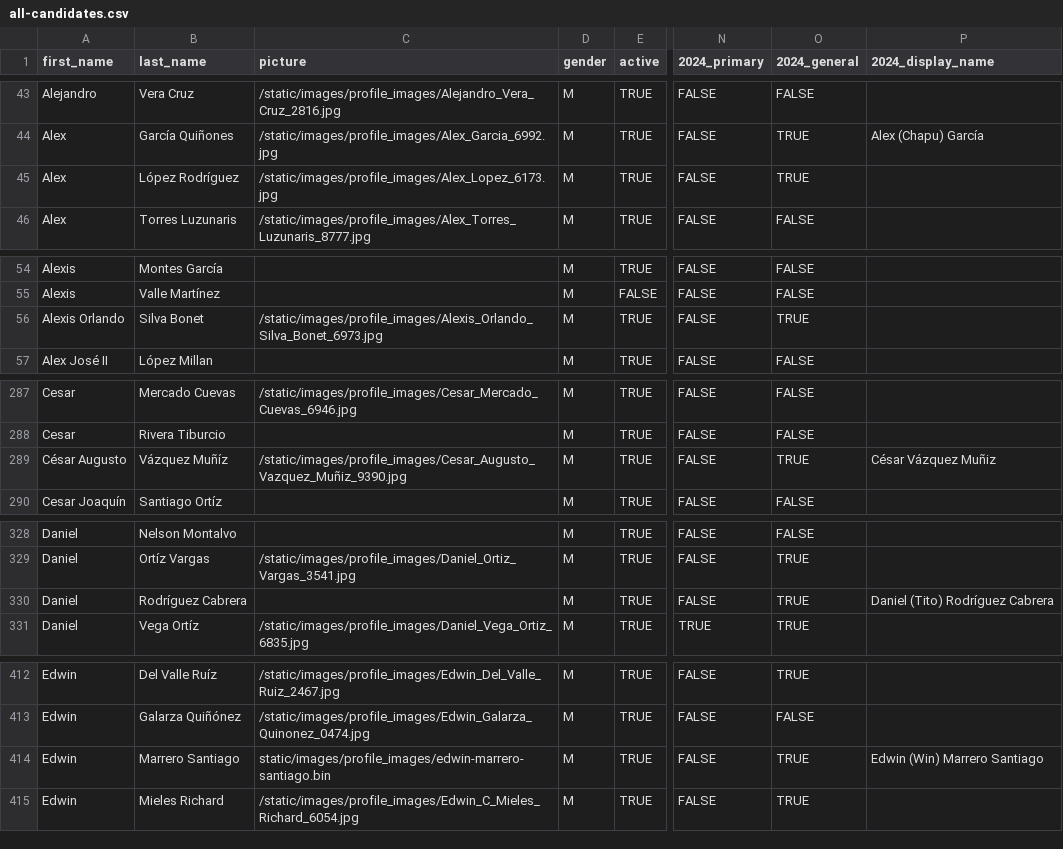
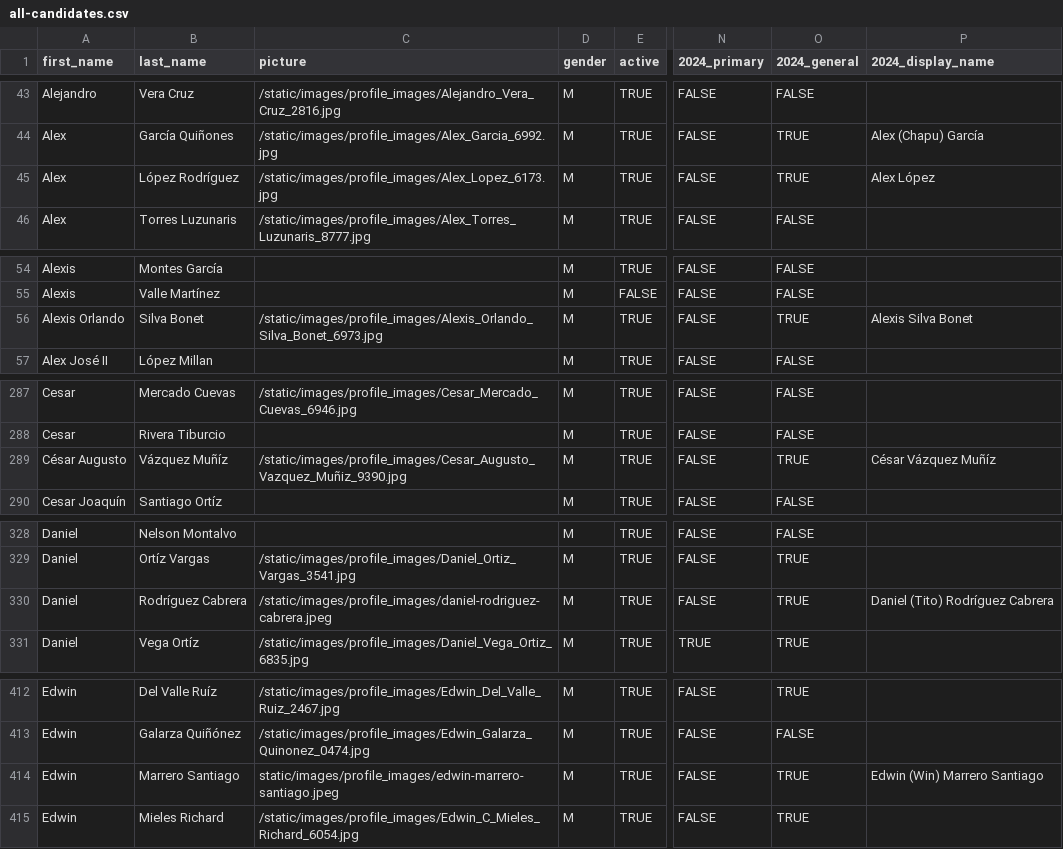
Before and after one commit to Para-Votar/paravotar, a CSV file: scripts/2024/data/all-candidates.csv, drawn as a sheet; only a part is shown, gaps mark what is left out; the diff covers the shown part only; the diff names each change by its address in the sheet, - before the commit and + after, or states it on an @@ line.

```diff
--- a/scripts/2024/data/all-candidates.csv
+++ b/scripts/2024/data/all-candidates.csv
-P45 (2024_display_name): (empty)
+P45 (2024_display_name): Alex López
-P56 (2024_display_name): (empty)
+P56 (2024_display_name): Alexis Silva Bonet
-P289 (2024_display_name): César Vázquez Muñiz
+P289 (2024_display_name): César Vázquez Muñíz
-C330 (picture): (empty)
+C330 (picture): /static/images/profile_images/daniel-rodriguez-cabrera.jpeg
-C414 (picture): static/images/profile_images/edwin-marrero-santiago.bin
+C414 (picture): static/images/profile_images/edwin-marrero-santiago.jpeg
```
Also changed, not shown: 6 edited cells elsewhere in this file, scripts/2024/data/legislative-ballot-order.csv.
